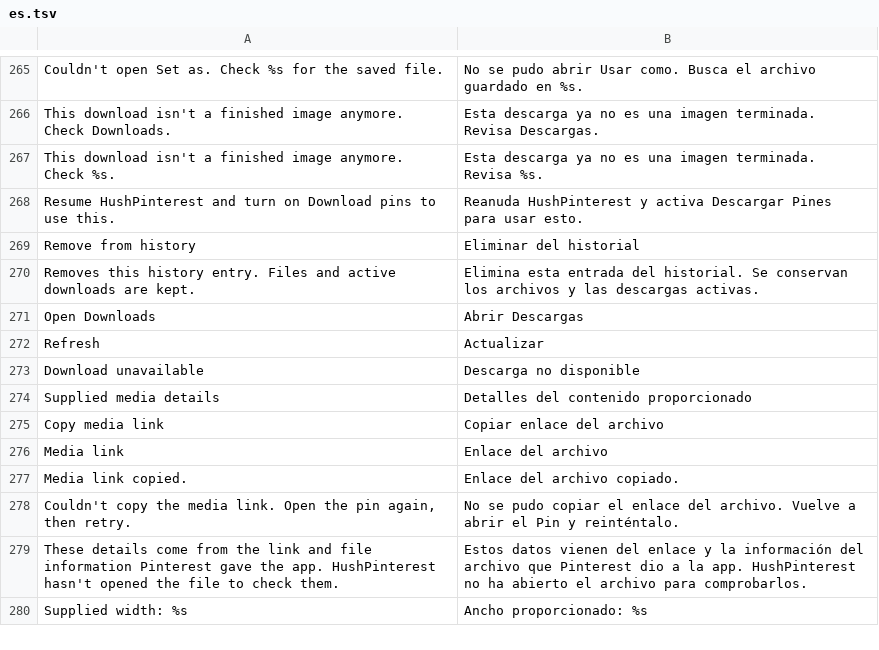
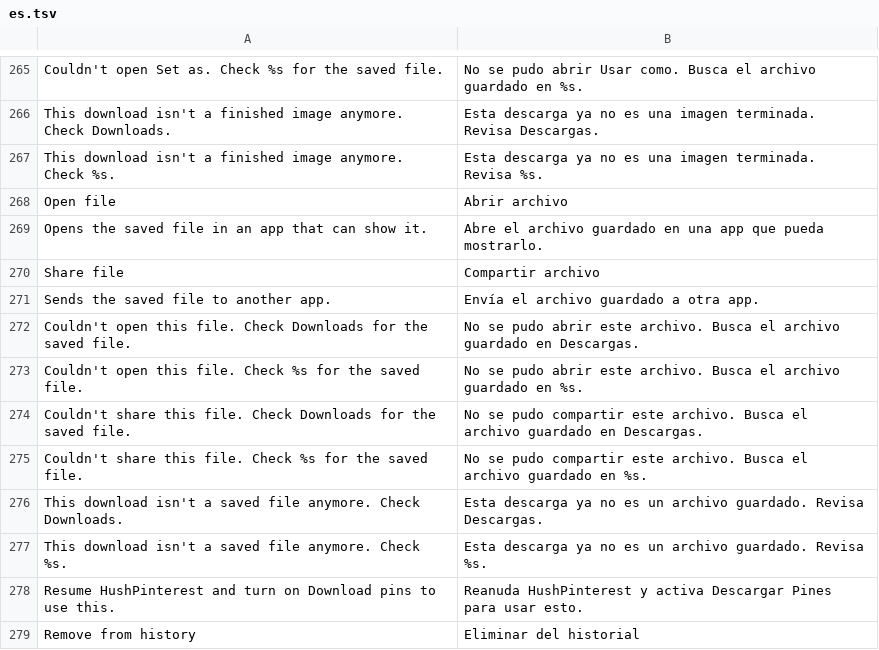
Before and after one commit to SA-SUJON/HushPinterest, a TSV file: extensions/shared/library/src/main/l10n/es.tsv, drawn as a sheet; only a part is shown, gaps mark what is left out; the shorter side is filled out with more unchanged rows; the diff names each change by its address in the sheet, - before the commit and + after, or states it on an @@ line.

```diff
--- a/extensions/shared/library/src/main/l10n/es.tsv
+++ b/extensions/shared/library/src/main/l10n/es.tsv
+row 268: Open file | Abrir archivo
+row 269: Opens the saved file in an app that can show it. | Abre el archivo guardado en una app que pueda mostrarlo.
+row 270: Share file | Compartir archivo
+row 271: Sends the saved file to another app. | Envía el archivo guardado a otra app.
+row 272: Couldn't open this file. Check Downloads for the saved file. | No se pudo abrir este archivo. Busca el archivo guardado en Descargas.
+row 273: Couldn't open this file. Check %s for the saved file. | No se pudo abrir este archivo. Busca el archivo guardado en %s.
+row 274: Couldn't share this file. Check Downloads for the saved file. | No se pudo compartir este archivo. Busca el archivo guardado en Descargas.
+row 275: Couldn't share this file. Check %s for the saved file. | No se pudo compartir este archivo. Busca el archivo guardado en %s.
+row 276: This download isn't a saved file anymore. Check Downloads. | Esta descarga ya no es un archivo guardado. Revisa Descargas.
+row 277: This download isn't a saved file anymore. Check %s. | Esta descarga ya no es un archivo guardado. Revisa %s.
```
Also changed, not shown: extensions/shared/library/src/main/l10n/de.tsv, extensions/shared/library/src/main/l10n/in.tsv, 7 other files.
